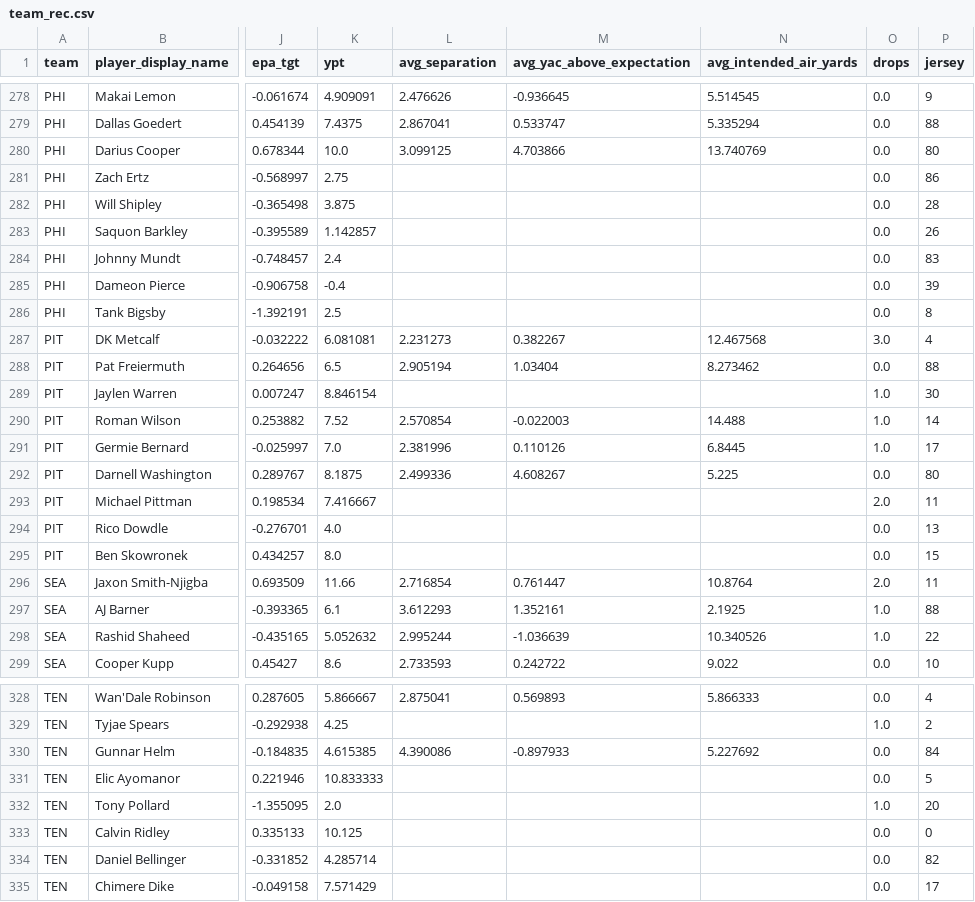
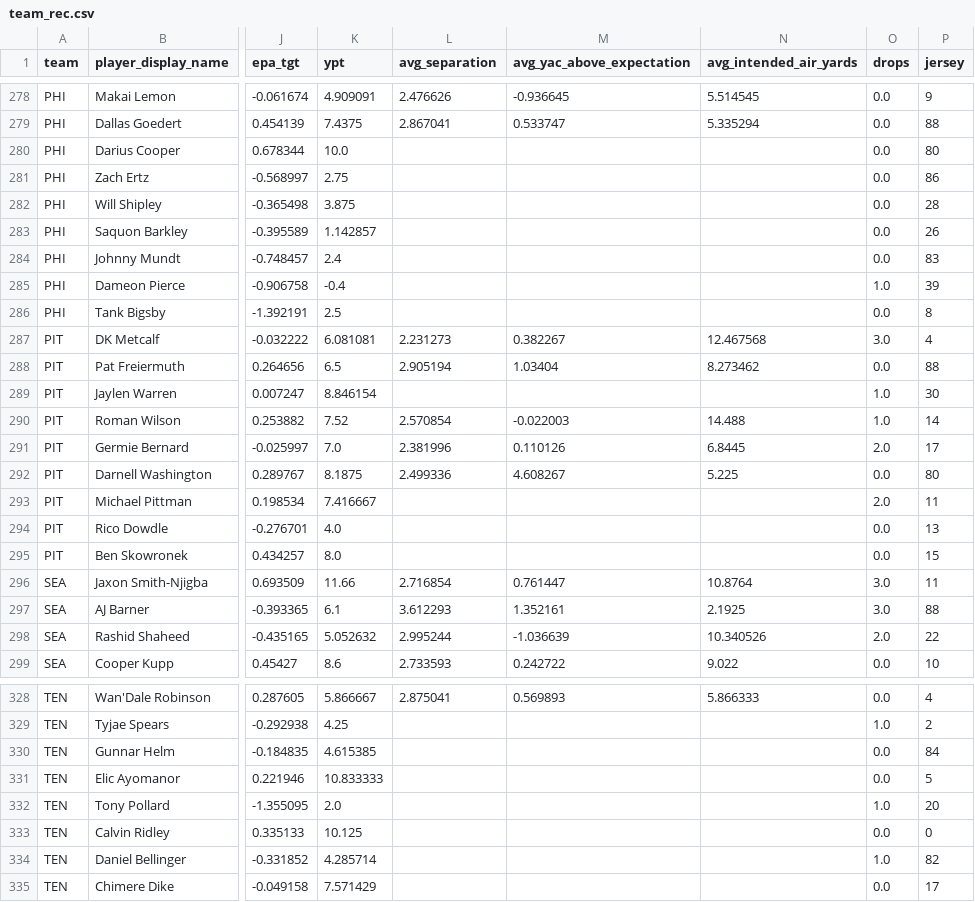
Before and after one commit to mpatricio1/NFL-Stats, a CSV file: data/team_rec.csv, drawn as a sheet; only a part is shown, gaps mark what is left out; the diff covers the shown part only; the diff names each change by its address in the sheet, - before the commit and + after, or states it on an @@ line.

```diff
--- a/data/team_rec.csv
+++ b/data/team_rec.csv
-L280 (avg_separation): 3.099125
+L280 (avg_separation): (empty)
-M280 (avg_yac_above_expectation): 4.703866
+M280 (avg_yac_above_expectation): (empty)
-N280 (avg_intended_air_yards): 13.740769
+N280 (avg_intended_air_yards): (empty)
-O285 (drops): 0.0
+O285 (drops): 1.0
-O291 (drops): 1.0
+O291 (drops): 2.0
-O296 (drops): 2.0
+O296 (drops): 3.0
-O297 (drops): 1.0
+O297 (drops): 3.0
-O298 (drops): 1.0
+O298 (drops): 2.0
-L330 (avg_separation): 4.390086
+L330 (avg_separation): (empty)
-M330 (avg_yac_above_expectation): -0.897933
+M330 (avg_yac_above_expectation): (empty)
-N330 (avg_intended_air_yards): 5.227692
+N330 (avg_intended_air_yards): (empty)
-O334 (drops): 0.0
+O334 (drops): 1.0
```
Also changed, not shown: 54 edited cells elsewhere in this file, data/receivers_ngs.csv, data/team_bt_players.csv, 32 other files.
